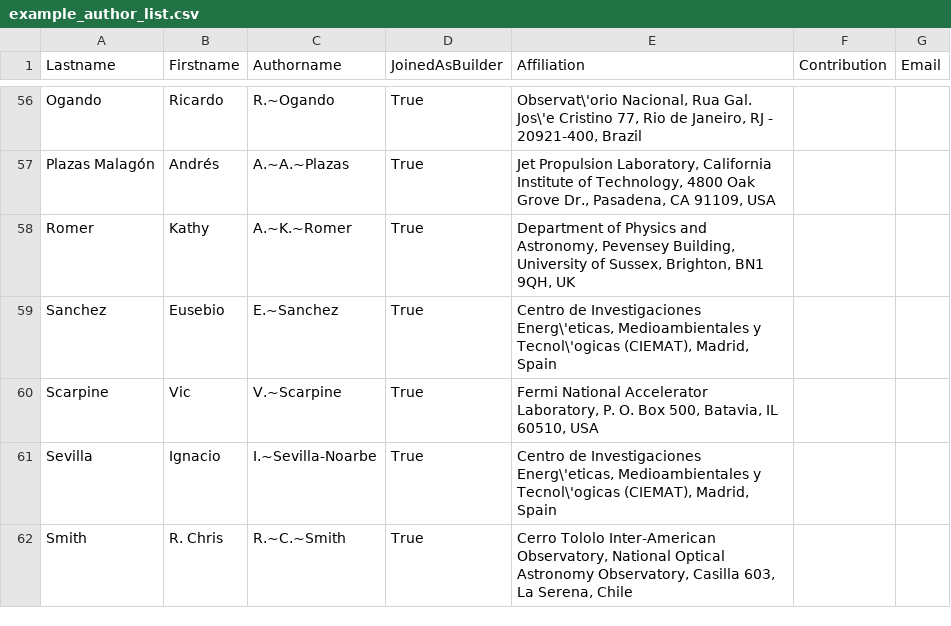
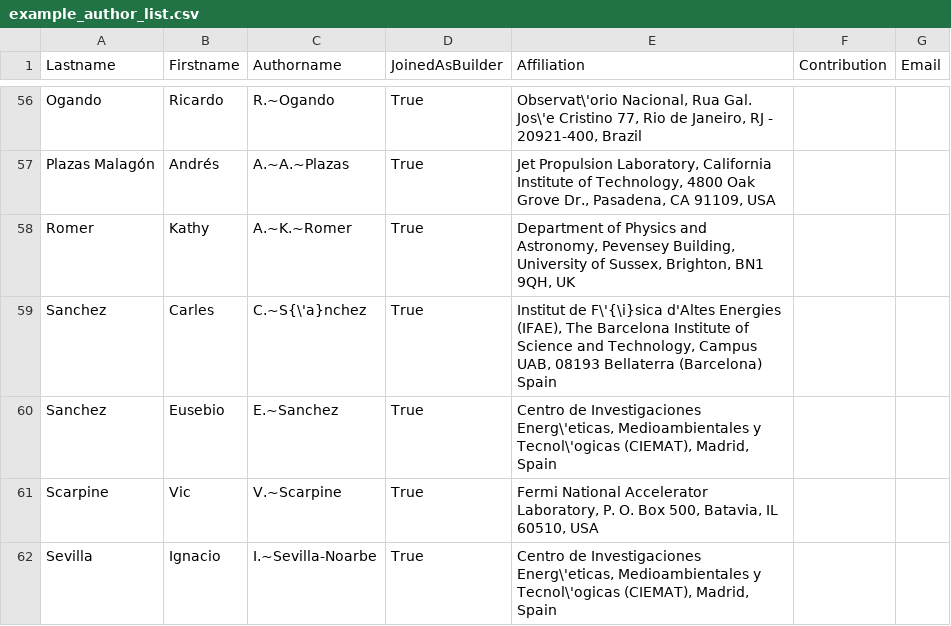
Before and after one commit to DarkEnergySurvey/mkauthlist, a CSV file: data/example_author_list.csv, drawn as a sheet; only a part is shown, gaps mark what is left out; the shorter side is filled out with more unchanged rows.

Commit message:
Use firstname in author order (#27).

```diff
--- a/data/example_author_list.csv
+++ b/data/example_author_list.csv
@@ -58,2 +58,3 @@ Plazas Malagón,Andrés,A.~A.~Plazas,True,"Jet Propulsion Laboratory, California
 Romer,Kathy,A.~K.~Romer,True,"Department of Physics and Astronomy, Pevensey Building, University of Sussex, Brighton, BN1 9QH, UK",,
+Sanchez,Carles,C.~S{\'a}nchez,True,"Institut de F\'{\i}sica d'Altes Energies (IFAE), The Barcelona Institute of Science and Technology, Campus UAB, 08193 Bellaterra (Barcelona) Spain",,
 Sanchez,Eusebio,E.~Sanchez,True,"Centro de Investigaciones Energ\'eticas, Medioambientales y Tecnol\'ogicas (CIEMAT), Madrid, Spain",,
```
Also changed, not shown: 3 other files.
